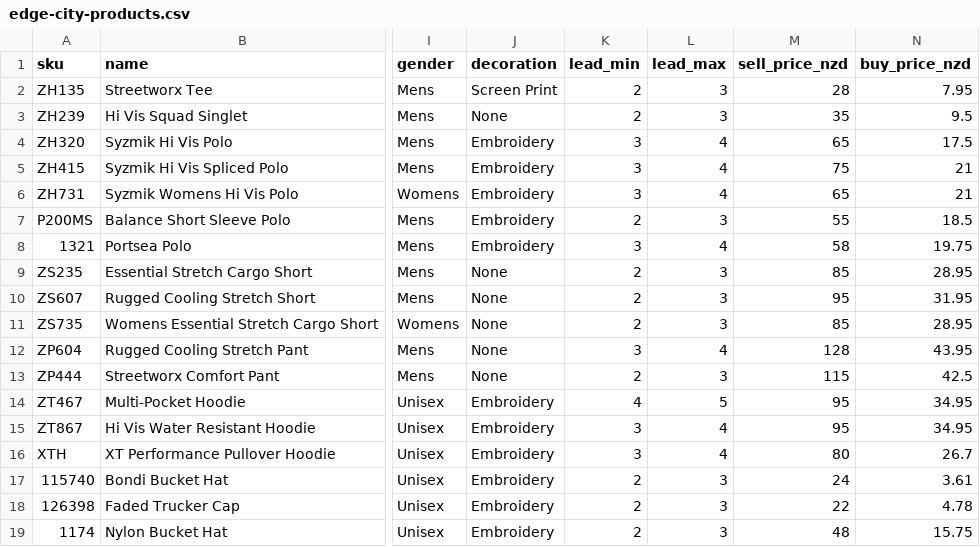
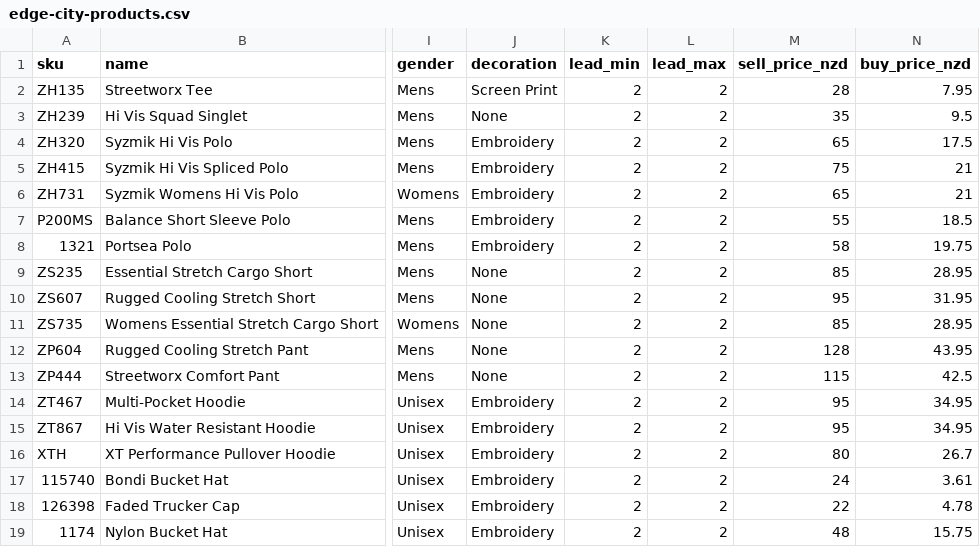
Before and after one commit to thebenkent/tendencies-site, a CSV file: data/edge-city-products.csv, drawn as a sheet; only a part is shown, gaps mark what is left out; the diff names each change by its address in the sheet, - before the commit and + after, or states it on an @@ line.

```diff
--- a/data/edge-city-products.csv
+++ b/data/edge-city-products.csv
-L2:L3 (lead_max): 3
+L2:L3 (lead_max): 2
-K4:K6 (lead_min): 3
+K4:K6 (lead_min): 2
-L4:L6 (lead_max): 4
+L4:L6 (lead_max): 2
-L7 (lead_max): 3
+L7 (lead_max): 2
-K8 (lead_min): 3
+K8 (lead_min): 2
-L8 (lead_max): 4
+L8 (lead_max): 2
-L9:L11 (lead_max): 3
+L9:L11 (lead_max): 2
-K12 (lead_min): 3
+K12 (lead_min): 2
-L12 (lead_max): 4
+L12 (lead_max): 2
-L13 (lead_max): 3
+L13 (lead_max): 2
-K14 (lead_min): 4
+K14 (lead_min): 2
-L14 (lead_max): 5
+L14 (lead_max): 2
-K15:K16 (lead_min): 3
+K15:K16 (lead_min): 2
-L15:L16 (lead_max): 4
+L15:L16 (lead_max): 2
-L17:L19 (lead_max): 3
+L17:L19 (lead_max): 2
```
Also changed, not shown: 1 other file.
